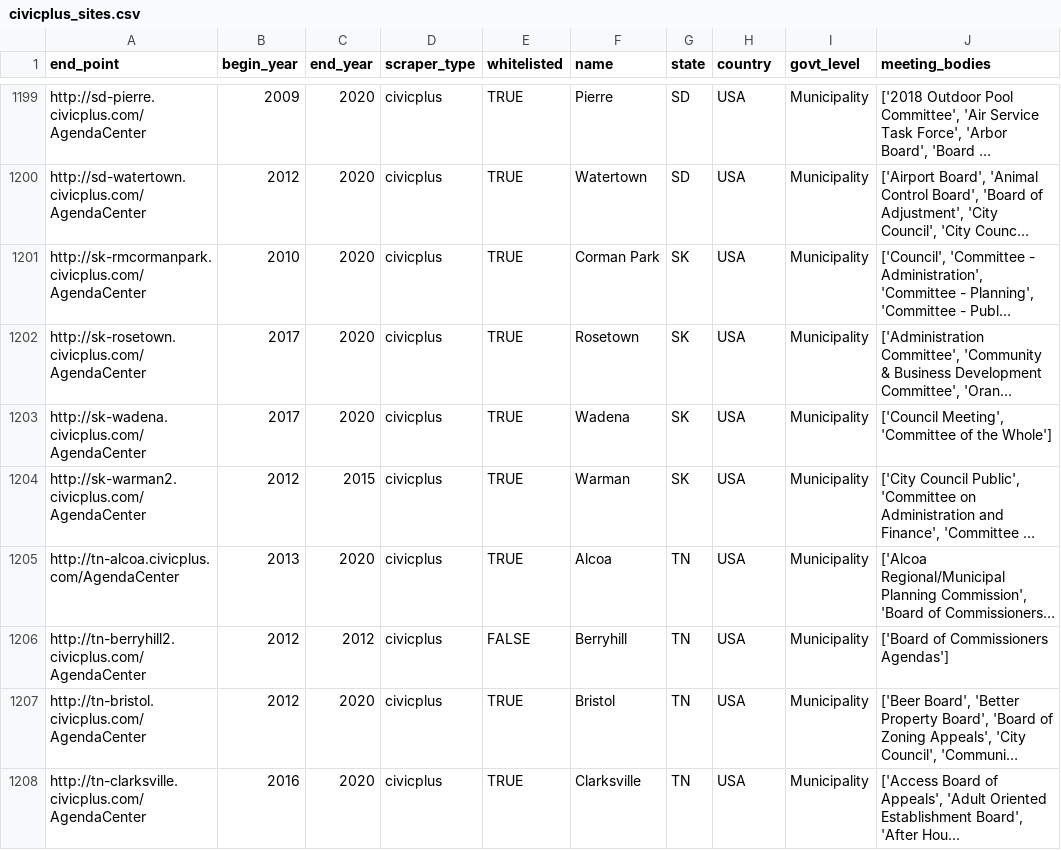
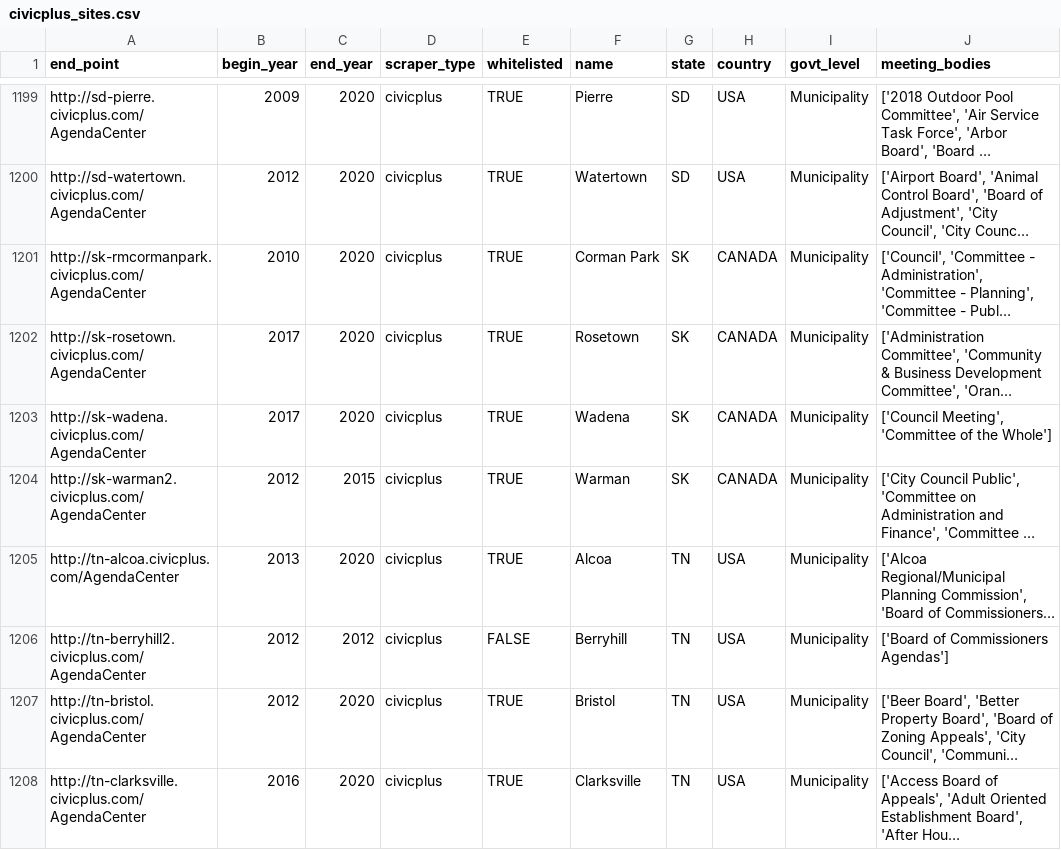
Before and after one commit to biglocalnews/civic-scraper, a CSV file: docs/civicplus_sites.csv, drawn as a sheet; only a part is shown, gaps mark what is left out; long unchanged cells end in …; the diff names each change by its address in the sheet, - before the commit and + after, or states it on an @@ line.

Commit message:
Fix country for Canadian in civicplus_sites.csv

```diff
--- a/docs/civicplus_sites.csv
+++ b/docs/civicplus_sites.csv
-H1201:H1204 (country): USA
+H1201:H1204 (country): CANADA
```
